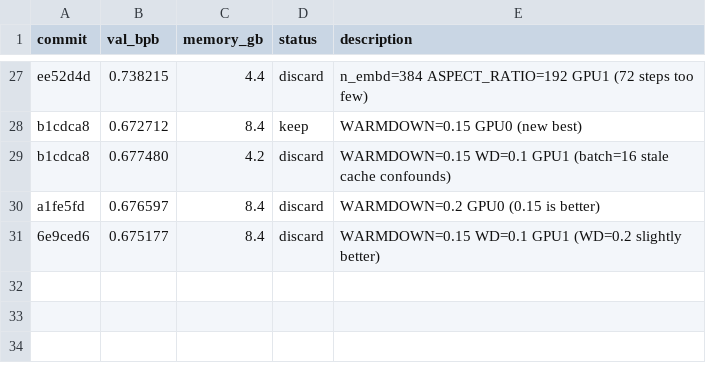
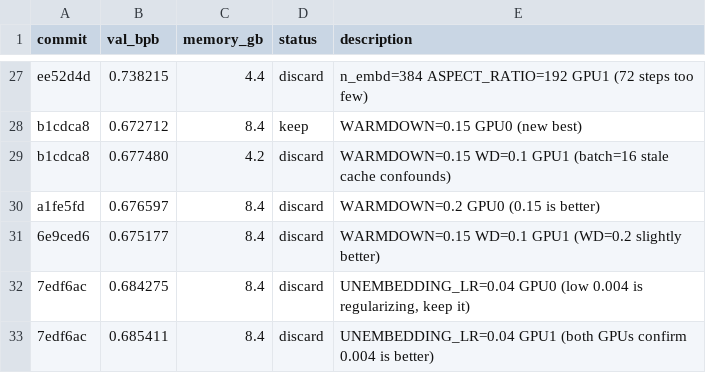
Before and after one commit to chauhang/autoresearch-linux-rtx, a TSV file: results.tsv, drawn as a sheet; only a part is shown, gaps mark what is left out.

```diff
--- a/results.tsv
+++ b/results.tsv
@@ -31 +31,3 @@ a1fe5fd	0.676597	8.4	discard	WARMDOWN=0.2 GPU0 (0.15 is better)
 6e9ced6	0.675177	8.4	discard	WARMDOWN=0.15 WD=0.1 GPU1 (WD=0.2 slightly better)
+7edf6ac	0.684275	8.4	discard	UNEMBEDDING_LR=0.04 GPU0 (low 0.004 is regularizing, keep it)
+7edf6ac	0.685411	8.4	discard	UNEMBEDDING_LR=0.04 GPU1 (both GPUs confirm 0.004 is better)
```
Also changed, not shown: 1 other file.
